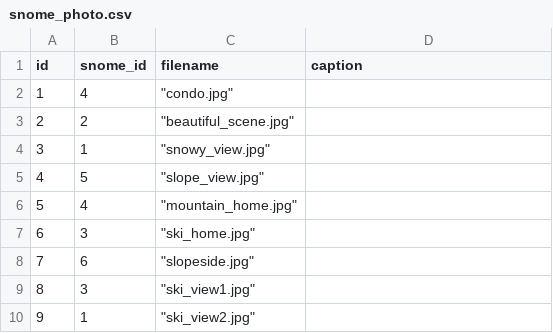
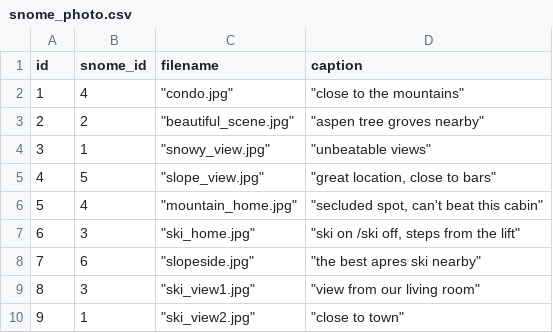
Before and after one commit to Snome-Snow-Home/Snome, a CSV file: backend/database/setup/test_data/snome_photo.csv, drawn as a sheet.

Commit message:
Revert "Backend"

```diff
--- a/backend/database/setup/test_data/snome_photo.csv
+++ b/backend/database/setup/test_data/snome_photo.csv
@@ -1,10 +1,10 @@
 id,snome_id,filename,caption
-1,4,"""condo.jpg"""
-2,2,"""beautiful_scene.jpg"""
-3,1,"""snowy_view.jpg"""
-4,5,"""slope_view.jpg"""
-5,4,"""mountain_home.jpg"""
-6,3,"""ski_home.jpg"""
-7,6,"""slopeside.jpg"""
-8,3,"""ski_view1.jpg"""
-9,1,"""ski_view2.jpg"""
+1,4,"""condo.jpg""","""close to the mountains"""
+2,2,"""beautiful_scene.jpg""","""aspen tree groves nearby"""
+3,1,"""snowy_view.jpg""","""unbeatable views"""
+4,5,"""slope_view.jpg""","""great location, close to bars"""
+5,4,"""mountain_home.jpg""","""secluded spot, can't beat this cabin"""
+6,3,"""ski_home.jpg""","""ski on /ski off, steps from the lift"""
+7,6,"""slopeside.jpg""","""the best apres ski nearby"""
+8,3,"""ski_view1.jpg""","""view from our living room"""
+9,1,"""ski_view2.jpg""","""close to town"""
```
Also changed, not shown: 23 other files.
